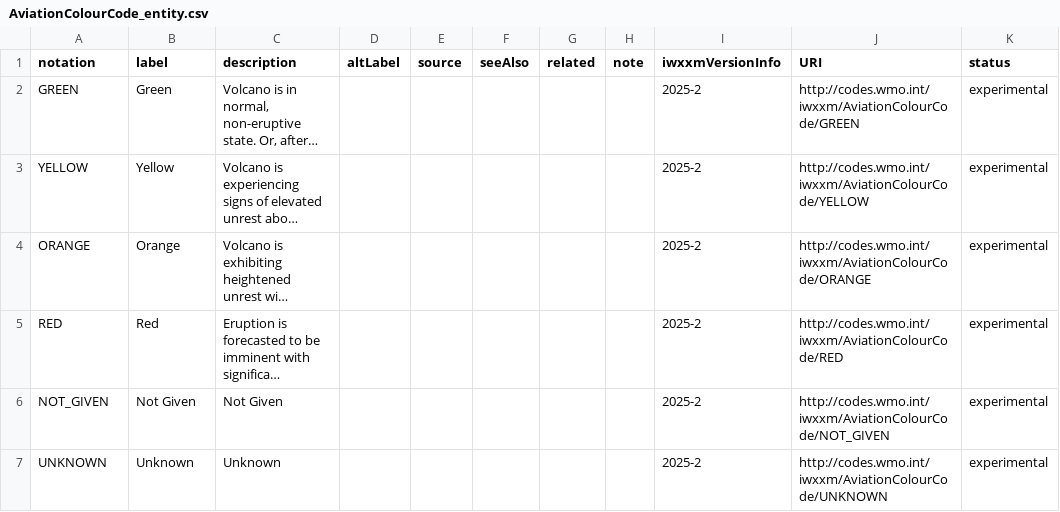
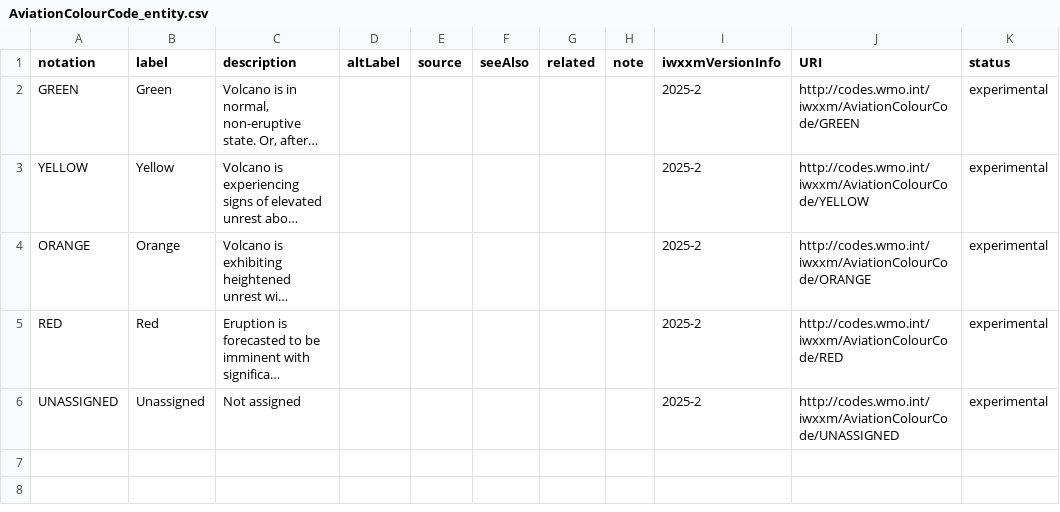
Before and after one commit to wmo-im/iwxxm-codelists, a CSV file: CSV/iwxxm/AviationColourCode/AviationColourCode_entity.csv, drawn as a sheet; long unchanged cells end in …; the diff names each change by its address in the sheet, - before the commit and + after, or states it on an @@ line.

Commit message:
Minor updates to code list AviationColourCode

```diff
--- a/CSV/iwxxm/AviationColourCode/AviationColourCode_entity.csv
+++ b/CSV/iwxxm/AviationColourCode/AviationColourCode_entity.csv
-A6 (notation): NOT_GIVEN
+A6 (notation): UNASSIGNED
-B6 (label): Not Given
+B6 (label): Unassigned
-C6 (description): Not Given
+C6 (description): Not assigned
-J6 (URI): http://codes.wmo.int/iwxxm/AviationColourCode/NOT_GIVEN
+J6 (URI): http://codes.wmo.int/iwxxm/AviationColourCode/UNASSIGNED
-row 7: UNKNOWN | Unknown | Unknown |  |  |  |  |  | 2025-2 | http://codes.wmo.int/iwxxm/AviationColourCode/UNKNOWN | experimental
```
Also changed, not shown: 23 other files.
